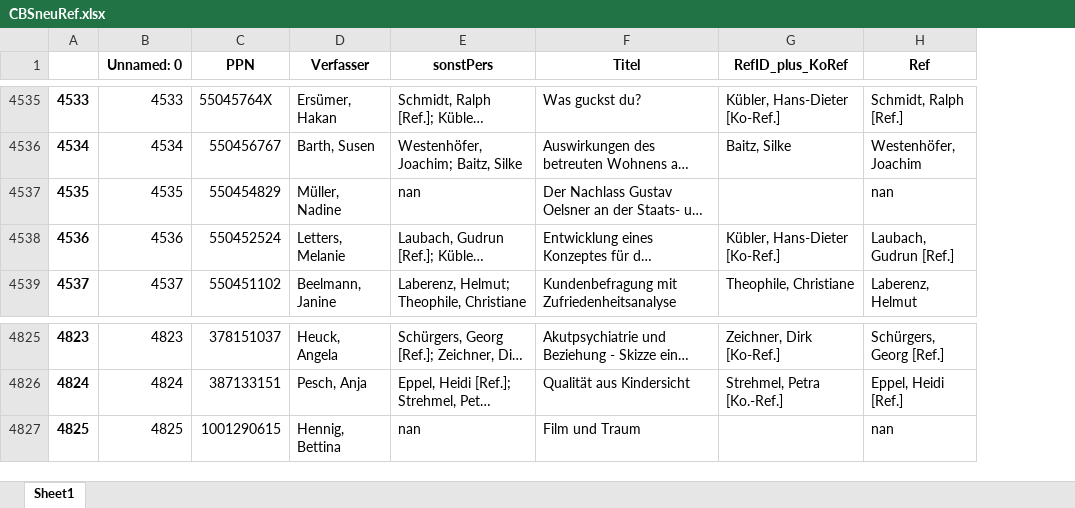
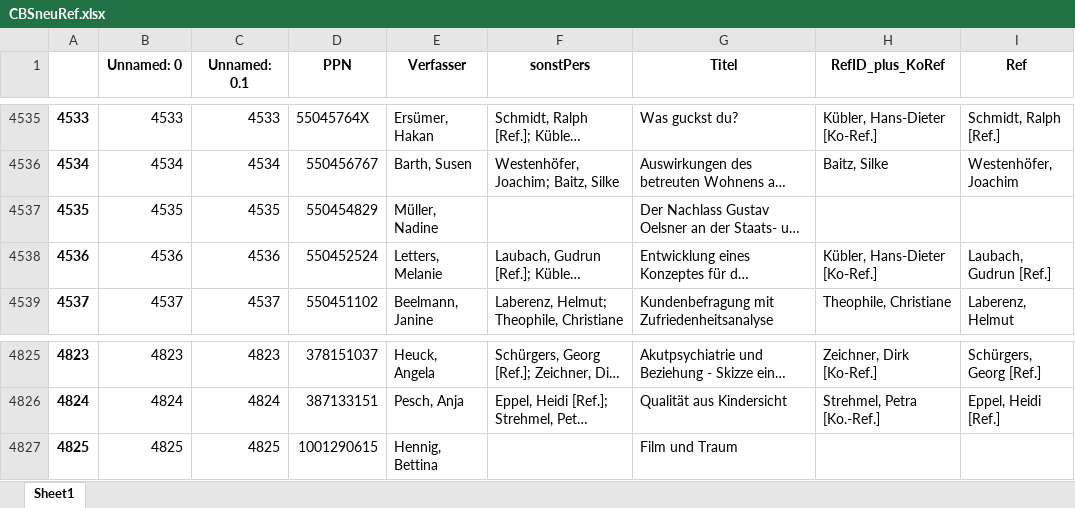
Before and after one commit to Daniela-Mayer/2020-11-30-Data_Librarian_Daniela_Mayer, an Excel workbook: Modul_6/notebooks/CBSneuRef.xlsx, sheet Sheet1, drawn as a sheet; only a part is shown, gaps mark what is left out; long unchanged cells end in …; values as stored, in another font and other column widths than the file's, no borders; addresses are those after the commit; the diff covers the shown part only; the diff names each change by its address in the sheet, - before the commit and + after, or states it on an @@ line.

```diff
--- a/Modul_6/notebooks/CBSneuRef.xlsx (sheet Sheet1)
+++ b/Modul_6/notebooks/CBSneuRef.xlsx (sheet Sheet1)
+column C (Unnamed: 0.1), rows 4535-4539: 4533 | 4534 | 4535 | 4536 | 4537; rows 4825-4827: 4823 | 4824 | 4825
-F4537 (sonstPers): nan
+F4537 (sonstPers): (empty)
-I4537 (Ref): nan
+I4537 (Ref): (empty)
-F4827 (sonstPers): nan
+F4827 (sonstPers): (empty)
-I4827 (Ref): nan
+I4827 (Ref): (empty)
```
Also changed, not shown: 8 edited cells elsewhere in this sheet, Modul_6/data/CBSneu.xlsx, Modul_6/data/CBSneuRef.xlsx, 5 other files.
